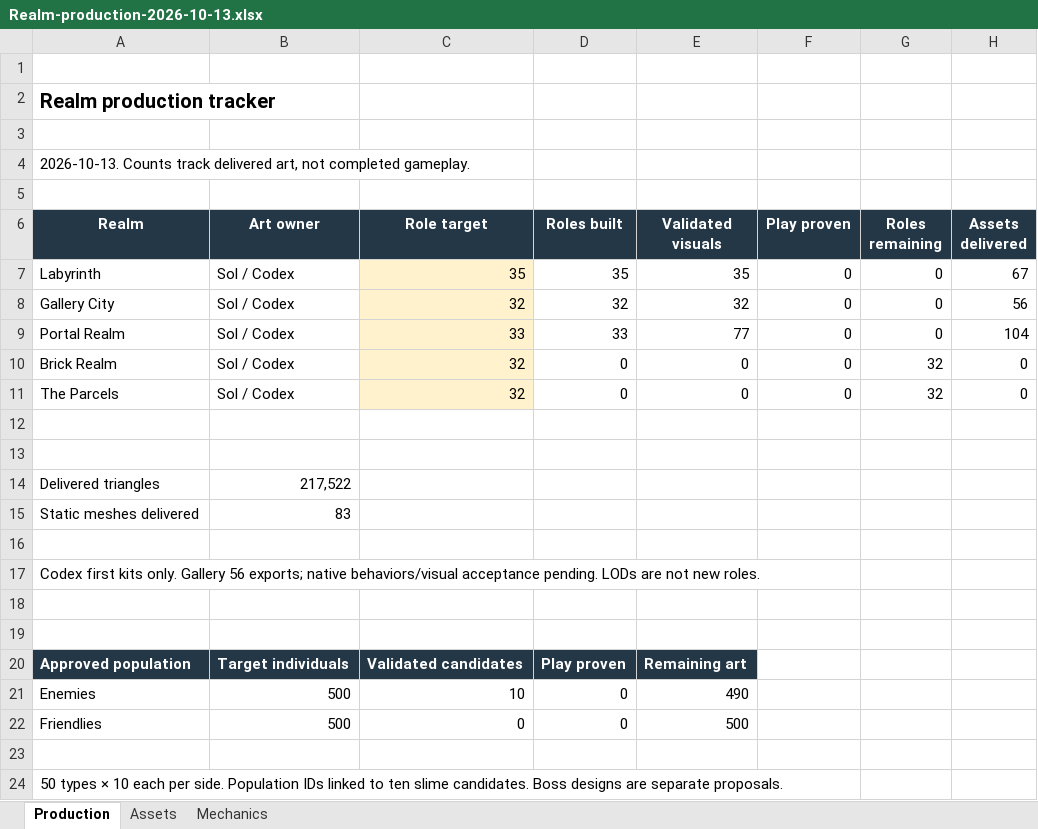
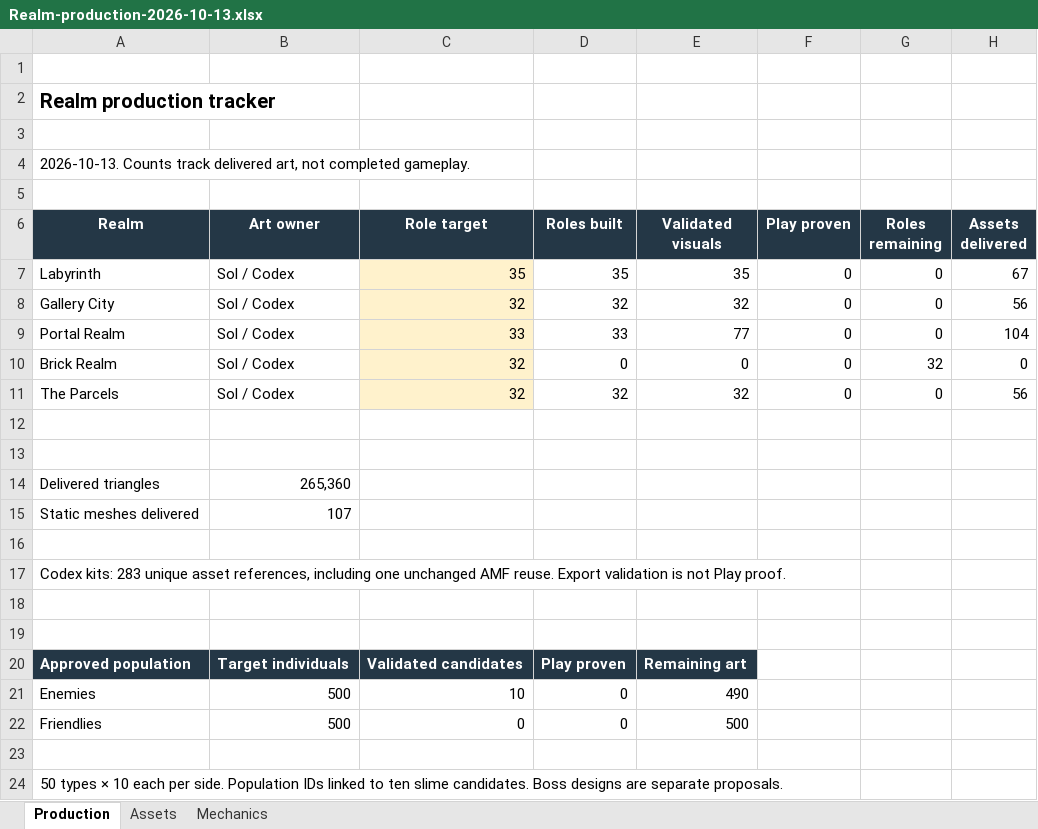
Before and after one commit to RicheyWorks/Daedalus2, an Excel workbook: docs/production/Realm-production-2026-10-13.xlsx, sheet Production, drawn as a sheet; values as stored, in another font and other column widths than the file's, no borders; the diff names each change by its address in the sheet, - before the commit and + after, or states it on an @@ line.

Commit message:
Complete Parcels environment kit with provenance-preserving trough reuse

```diff
--- a/docs/production/Realm-production-2026-10-13.xlsx (sheet Production)
+++ b/docs/production/Realm-production-2026-10-13.xlsx (sheet Production)
-D11 (Roles built): 0
+D11 (Roles built): 32
-E11 (Validated visuals): 0
+E11 (Validated visuals): 32
-G11 (Roles remaining): 32
+G11 (Roles remaining): 0
-H11 (Assets delivered): 0
+H11 (Assets delivered): 56
-B14 (Art owner): 217,522
+B14 (Art owner): 265,360
-B15 (Art owner): 83
+B15 (Art owner): 107
-A17 (Realm): Codex first kits only. Gallery 56 exports; native behaviors/visual acceptance pending. LODs are not new roles.
+A17 (Realm): Codex kits: 283 unique asset references, including one unchanged AMF reuse. Export validation is not Play proof.
```
Also changed, not shown: sheet Assets, sheet Mechanics, formulas that keep their value, 9 other files.
